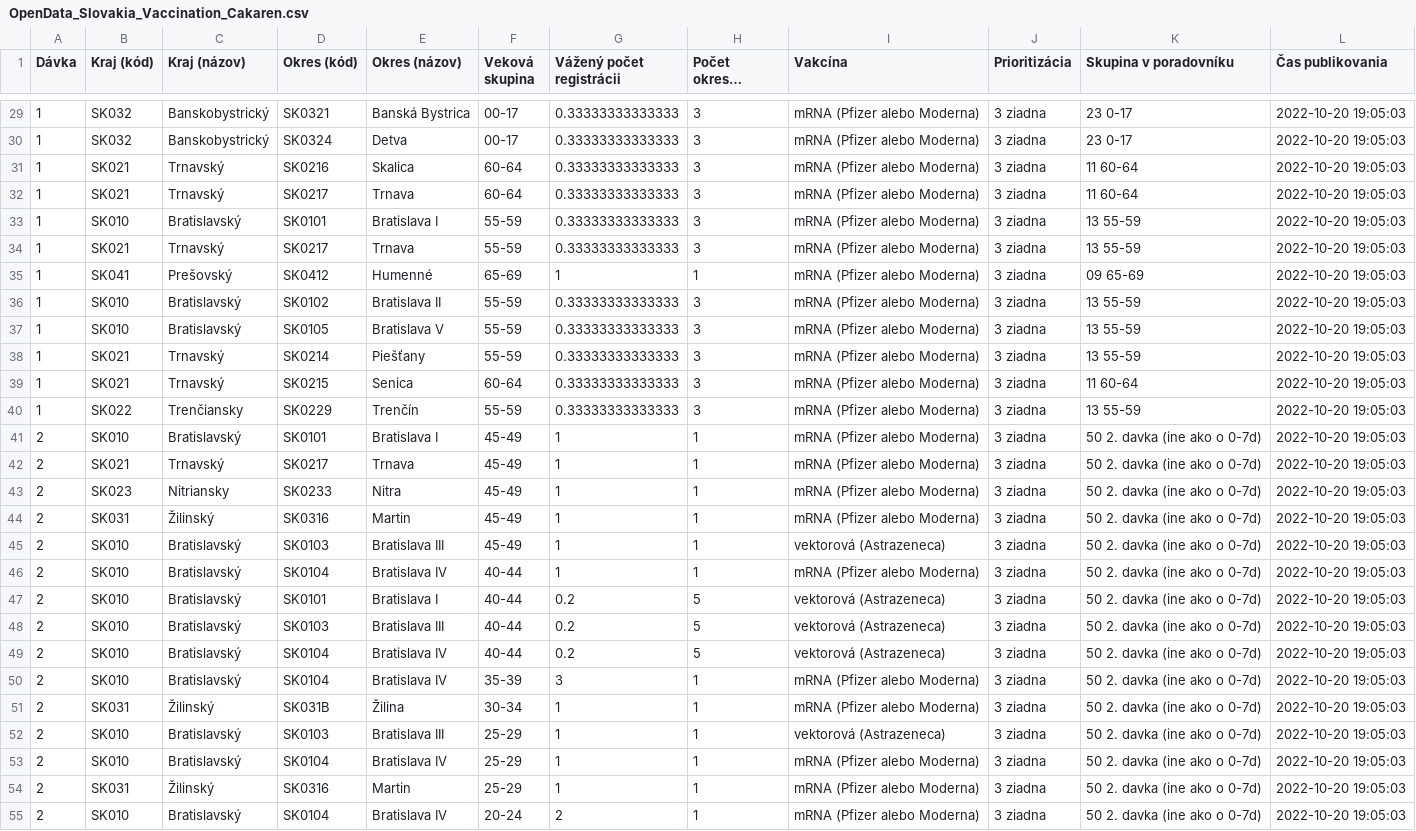
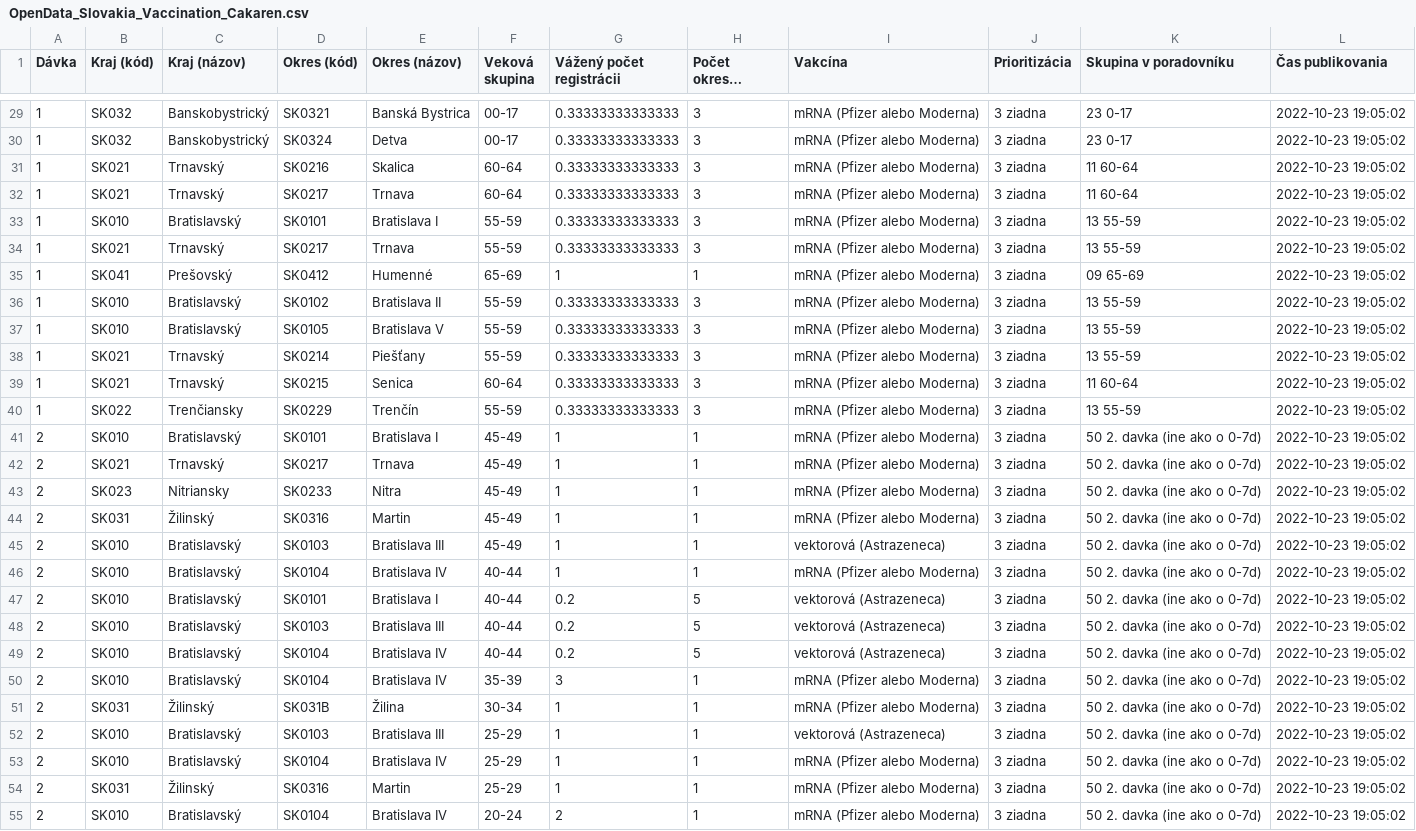
Before and after one commit to Institut-zdravotnych-analyz/covid19-data, a CSV file: Vaccination/OpenData_Slovakia_Vaccination_Cakaren.csv, drawn as a sheet; only a part is shown, gaps mark what is left out; long unchanged cells end in …; the diff covers the shown part only; the diff names each change by its address in the sheet, - before the commit and + after, or states it on an @@ line.

```diff
--- a/Vaccination/OpenData_Slovakia_Vaccination_Cakaren.csv
+++ b/Vaccination/OpenData_Slovakia_Vaccination_Cakaren.csv
-L29:L55 (Čas publikovania): 2022-10-20 19:05:03
+L29:L55 (Čas publikovania): 2022-10-23 19:05:02
```
Also changed, not shown: 135 edited cells elsewhere in this file.
